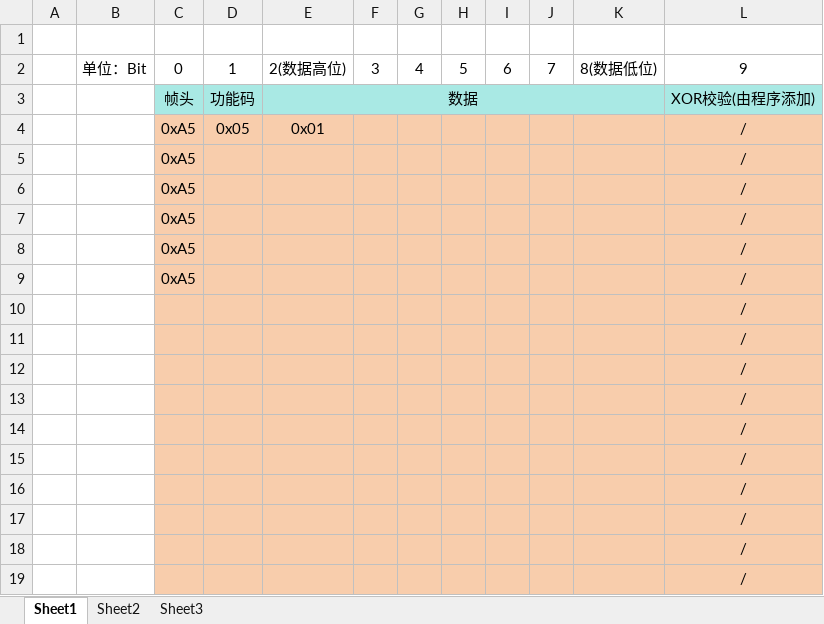
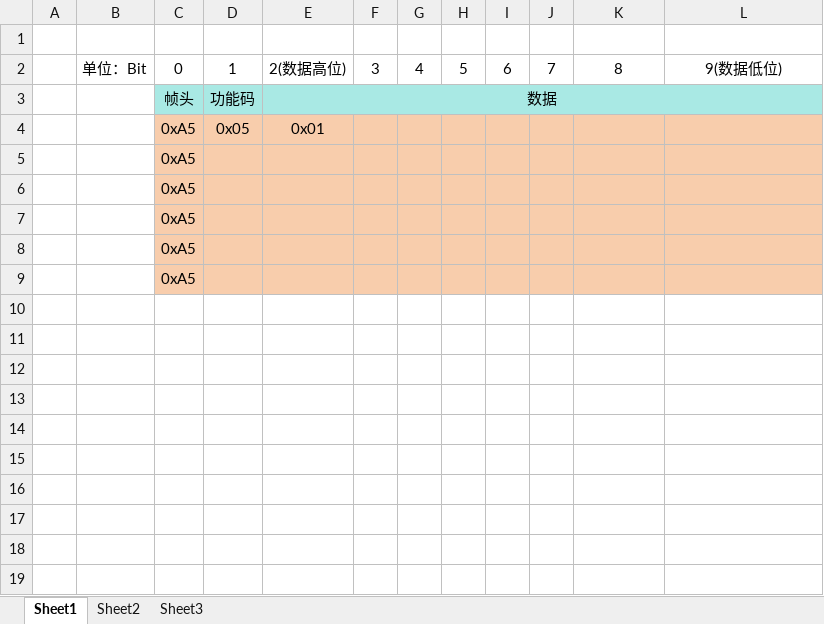
Before and after one commit to n0bu9/USB_Keyboard, an Excel workbook: 指令.xlsx, sheet Sheet1, drawn as a sheet; values as stored, in another font and other column widths than the file's, no borders; the diff names each change by its address in the sheet, - before the commit and + after, or states it on an @@ line.

```diff
--- a/指令.xlsx (sheet Sheet1)
+++ b/指令.xlsx (sheet Sheet1)
-K2: 8(数据低位)
+K2: 8
-L2: 9
+L2: 9(数据低位)
-E3:K3 merged
+E3:L3 merged
-L3: XOR校验(由程序添加)
+L3: (empty)
-L4:L9: /
+L4:L9: (empty)
-row 10:  |  |  |  |  |  |  |  |  |  |  | /
-row 11:  |  |  |  |  |  |  |  |  |  |  | /
-row 12:  |  |  |  |  |  |  |  |  |  |  | /
-row 13:  |  |  |  |  |  |  |  |  |  |  | /
-row 14:  |  |  |  |  |  |  |  |  |  |  | /
-row 15:  |  |  |  |  |  |  |  |  |  |  | /
-row 16:  |  |  |  |  |  |  |  |  |  |  | /
-row 17:  |  |  |  |  |  |  |  |  |  |  | /
-row 18:  |  |  |  |  |  |  |  |  |  |  | /
-row 19:  |  |  |  |  |  |  |  |  |  |  | /
```
Also changed, not shown: 6 other files.
